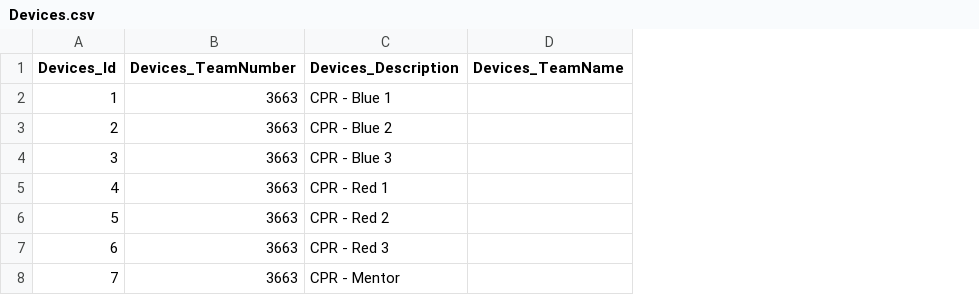
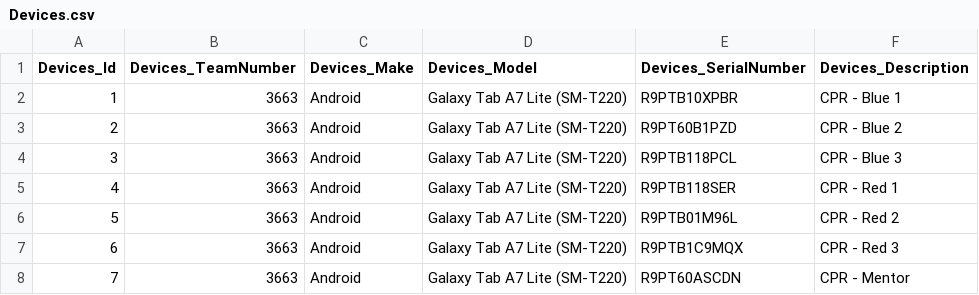
Before and after one commit to team3663/Scouting-App, a CSV file: app/src/main/assets/input_data/Devices.csv, drawn as a sheet; removed rows and columns are numbered as before the commit, all else as after; the diff names each change by its address in the sheet, - before the commit and + after, or states it on an @@ line.

```diff
--- a/app/src/main/assets/input_data/Devices.csv
+++ b/app/src/main/assets/input_data/Devices.csv
+column C (Devices_Make), rows 2-8: all Android
+column D (Devices_Model), rows 2-8: all Galaxy Tab A7 Lite (SM-T220)
+column E (Devices_SerialNumber), rows 2-8: R9PTB10XPBR | R9PT60B1PZD | R9PTB118PCL | R9PTB118SER | R9PTB01M96L | R9PTB1C9MQX | R9PT60ASCDN
-column D (Devices_TeamName), empty
```
Also changed, not shown: app/src/main/assets/input_data/Competitions.csv, app/src/main/assets/input_data/Events_Auto.csv, 30 other files.
